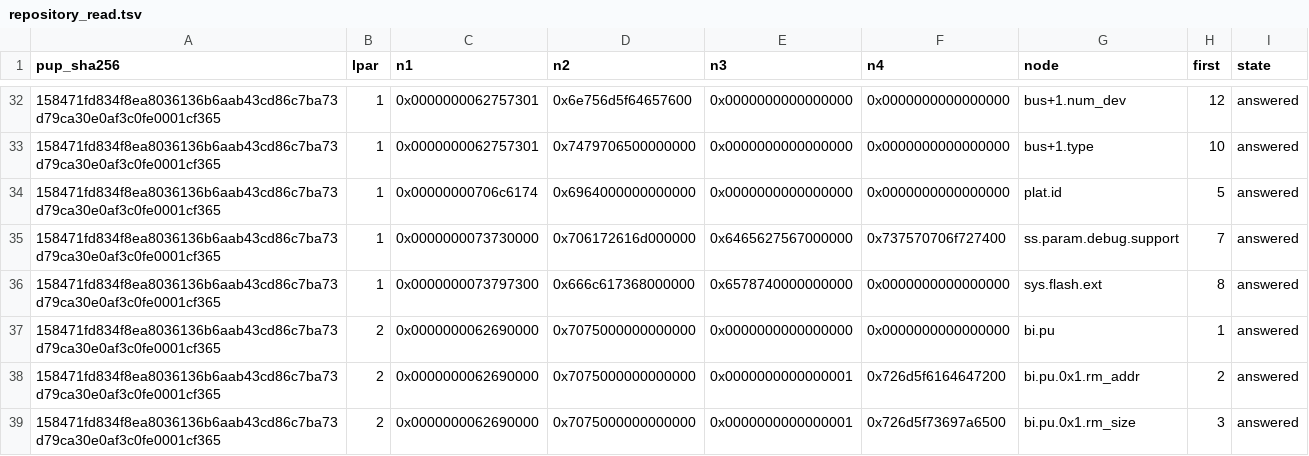
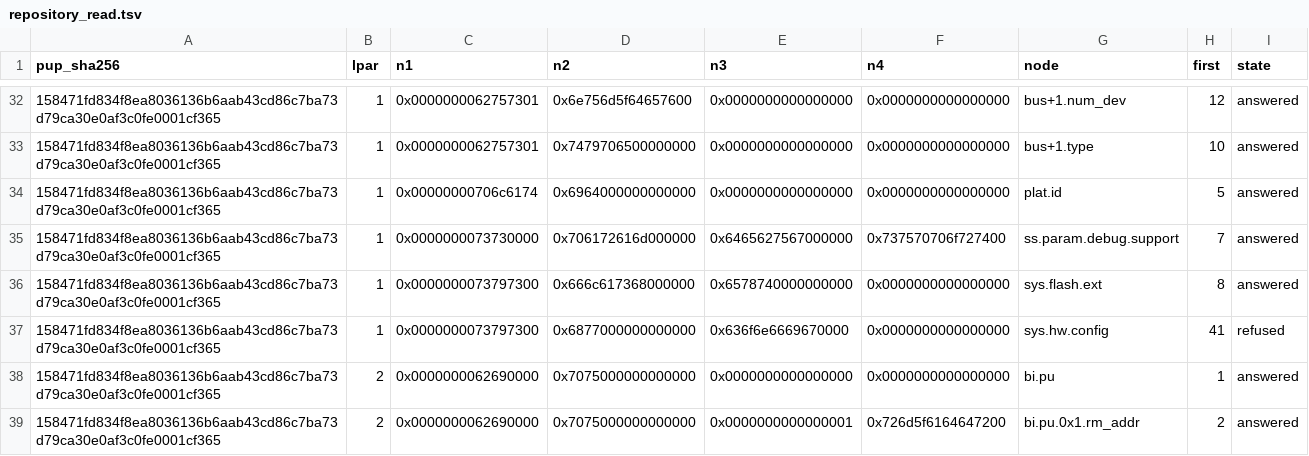
Before and after one commit to RoyalAce22/CellGov, a TSV file: docs/lv1/tables/repository_read.tsv, drawn as a sheet; only a part is shown, gaps mark what is left out; the shorter side is filled out with more unchanged rows.

Commit message:
docs(lv1): log the refused sys.hw.config repository read

```diff
--- a/docs/lv1/tables/repository_read.tsv
+++ b/docs/lv1/tables/repository_read.tsv
@@ -36,2 +36,3 @@ pup_sha256	lpar	n1	n2	n3	n4	node	first	state
 158471fd834f8ea8036136b6aab43cd86c7ba73d79ca30e0af3c0fe0001cf365	1	0x0000000073797300	0x666c617368000000	0x6578740000000000	0x0000000000000000	sys.flash.ext	8	answered
+158471fd834f8ea8036136b6aab43cd86c7ba73d79ca30e0af3c0fe0001cf365	1	0x0000000073797300	0x6877000000000000	0x636f6e6669670000	0x0000000000000000	sys.hw.config	41	refused
 158471fd834f8ea8036136b6aab43cd86c7ba73d79ca30e0af3c0fe0001cf365	2	0x0000000062690000	0x7075000000000000	0x0000000000000000	0x0000000000000000	bi.pu	1	answered
```
Also changed, not shown: 1 other file.
